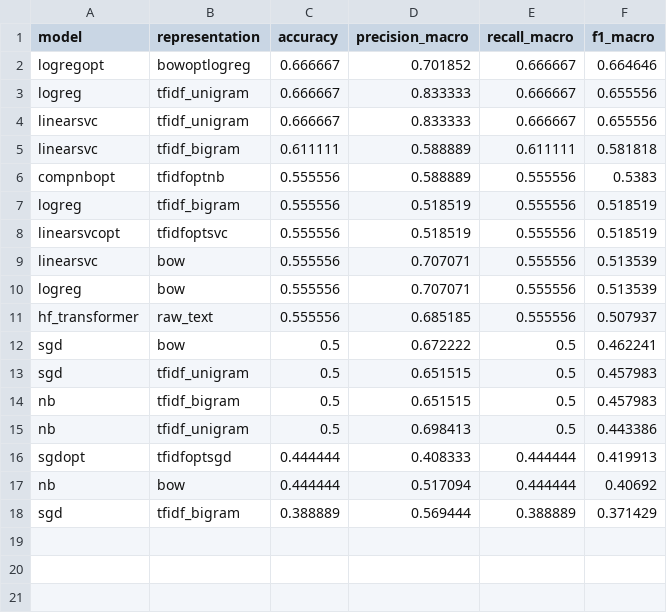
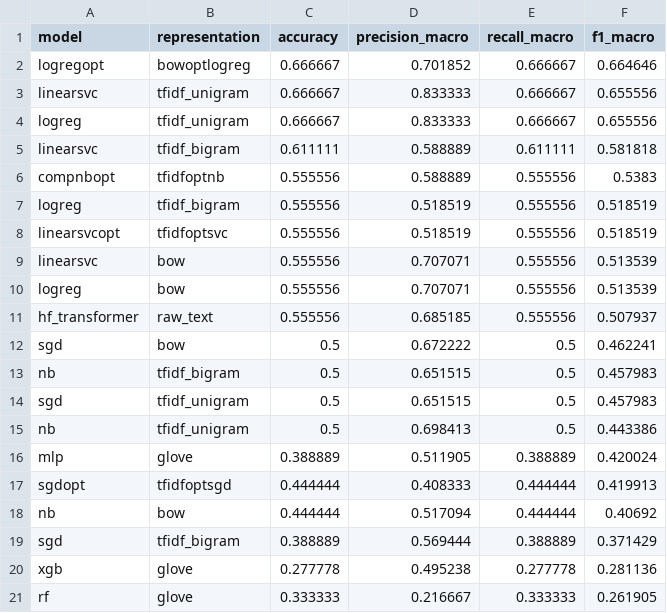
Before and after one commit to Lauti12martinez/Proyecto-Taller-II-, a CSV file: triclase/reports/adversarial_results.csv, drawn as a sheet.

```diff
--- a/triclase/reports/adversarial_results.csv
+++ b/triclase/reports/adversarial_results.csv
@@ -2,4 +2,4 @@ model,representation,accuracy,precision_macro,recall_macro,f1_macro
 logregopt,bowoptlogreg,0.666667,0.701852,0.666667,0.664646
+linearsvc,tfidf_unigram,0.666667,0.833333,0.666667,0.655556
 logreg,tfidf_unigram,0.666667,0.833333,0.666667,0.655556
-linearsvc,tfidf_unigram,0.666667,0.833333,0.666667,0.655556
 linearsvc,tfidf_bigram,0.611111,0.588889,0.611111,0.581818
@@ -12,5 +12,6 @@ hf_transformer,raw_text,0.555556,0.685185,0.555556,0.507937
 sgd,bow,0.5,0.672222,0.5,0.462241
+nb,tfidf_bigram,0.5,0.651515,0.5,0.457983
 sgd,tfidf_unigram,0.5,0.651515,0.5,0.457983
-nb,tfidf_bigram,0.5,0.651515,0.5,0.457983
 nb,tfidf_unigram,0.5,0.698413,0.5,0.443386
+mlp,glove,0.388889,0.511905,0.388889,0.420024
 sgdopt,tfidfoptsgd,0.444444,0.408333,0.444444,0.419913
@@ -18 +19,3 @@ nb,bow,0.444444,0.517094,0.444444,0.40692
 sgd,tfidf_bigram,0.388889,0.569444,0.388889,0.371429
+xgb,glove,0.277778,0.495238,0.277778,0.281136
+rf,glove,0.333333,0.216667,0.333333,0.261905
```
Also changed, not shown: triclase/reports/adversarial_predictions.csv.
